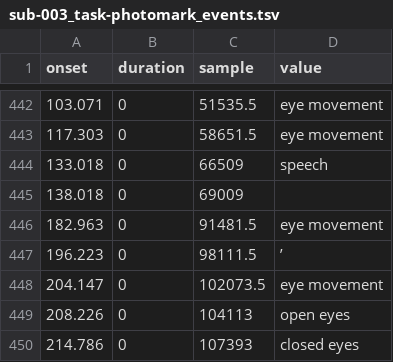
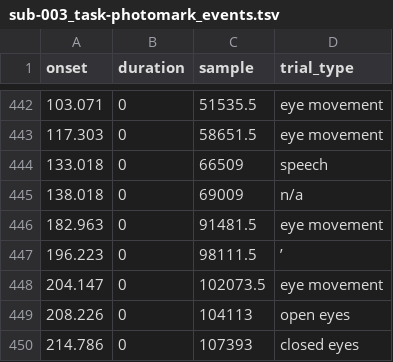
Before and after one commit to OpenNeuroDatasets-JSONLD/ds006036, a TSV file: sub-003/eeg/sub-003_task-photomark_events.tsv, drawn as a sheet; only a part is shown, gaps mark what is left out; the diff names each change by its address in the sheet, - before the commit and + after, or states it on an @@ line.

Commit message:
[OpenNeuro] Recorded changes

```diff
--- a/sub-003/eeg/sub-003_task-photomark_events.tsv
+++ b/sub-003/eeg/sub-003_task-photomark_events.tsv
-D1: value
+D1: trial_type
-D445 (trial_type): (empty)
+D445 (trial_type): n/a
```
